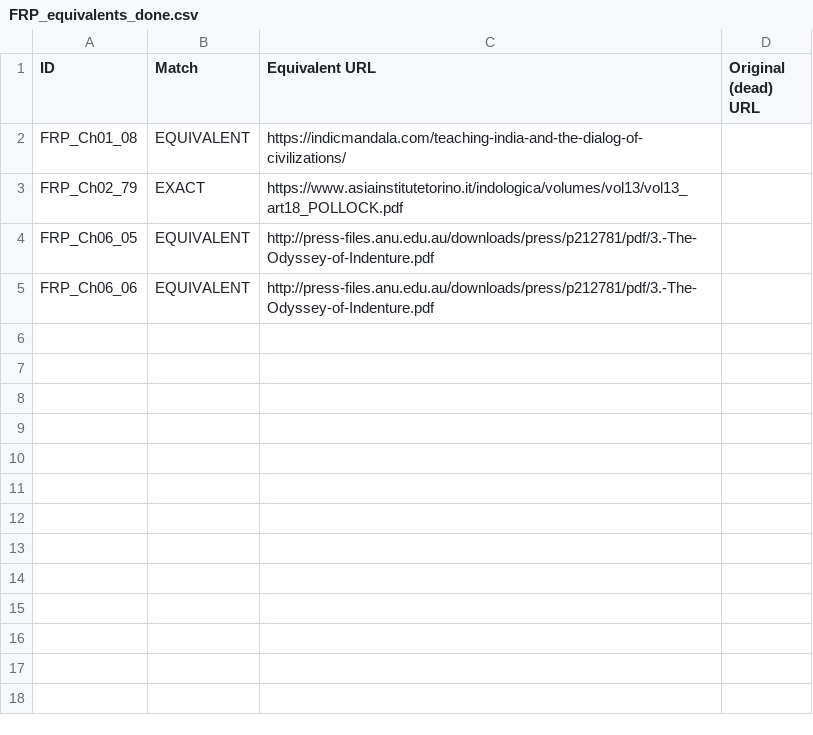
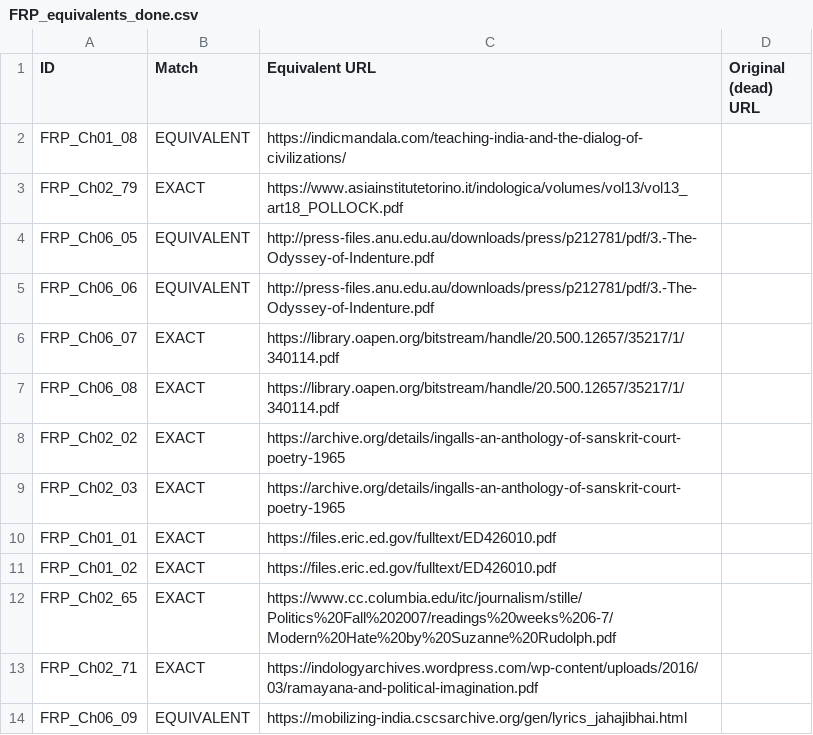
Before and after one commit to ankita-jagdeep123/if-books-backup, a CSV file: books/FRP/FRP_equivalents_done.csv, drawn as a sheet; the diff names each change by its address in the sheet, - before the commit and + after, or states it on an @@ line.

```diff
--- a/books/FRP/FRP_equivalents_done.csv
+++ b/books/FRP/FRP_equivalents_done.csv
+row 6: FRP_Ch06_07 | EXACT | https://library.oapen.org/bitstream/handle/20.500.12657/35217/1/340114.pdf
+row 7: FRP_Ch06_08 | EXACT | https://library.oapen.org/bitstream/handle/20.500.12657/35217/1/340114.pdf
+row 8: FRP_Ch02_02 | EXACT | https://archive.org/details/ingalls-an-anthology-of-sanskrit-court-poetry-1965
+row 9: FRP_Ch02_03 | EXACT | https://archive.org/details/ingalls-an-anthology-of-sanskrit-court-poetry-1965
+row 10: FRP_Ch01_01 | EXACT | https://files.eric.ed.gov/fulltext/ED426010.pdf
+row 11: FRP_Ch01_02 | EXACT | https://files.eric.ed.gov/fulltext/ED426010.pdf
+row 12: FRP_Ch02_65 | EXACT | https://www.cc.columbia.edu/itc/journalism/stille/Politics%20Fall%202007/readings%20weeks%206-7/Modern%20Hate%20by%20Suzanne%20Rudolph.pdf
+row 13: FRP_Ch02_71 | EXACT | https://indologyarchives.wordpress.com/wp-content/uploads/2016/03/ramayana-and-political-imagination.pdf
+row 14: FRP_Ch06_09 | EQUIVALENT | https://mobilizing-india.cscsarchive.org/gen/lyrics_jahajibhai.html
```
Also changed, not shown: books/FRP/FRP_sources.csv, 4 other files.
